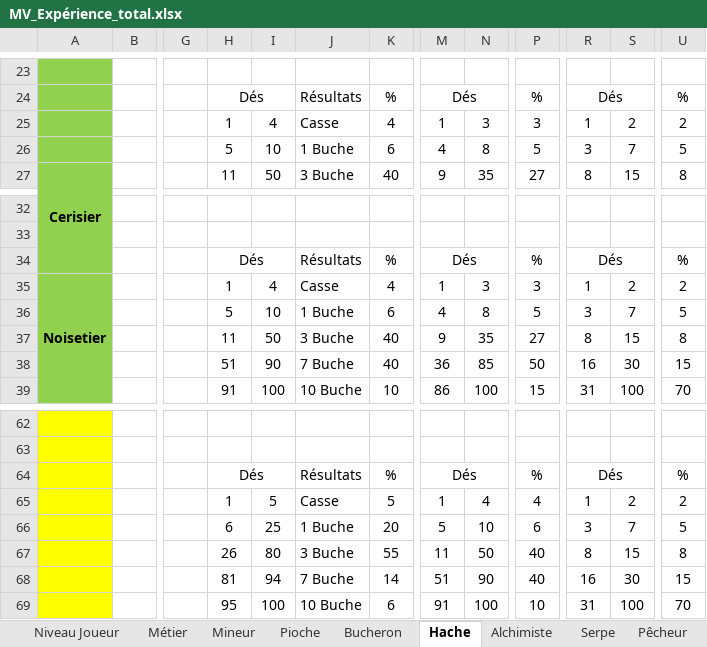
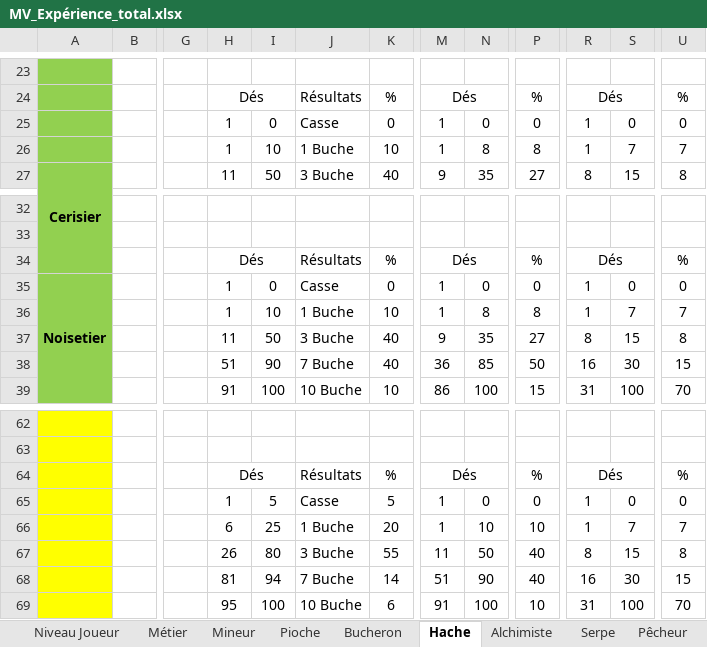
Before and after one commit to ShadDoUrden/ChaosOfRace, an Excel workbook: RessourceDeTravail/MV_Expérience_total.xlsx, sheet Hache, drawn as a sheet; only a part is shown, gaps mark what is left out; values as stored, in another font and other column widths than the file's, no borders; conditional formats not drawn; the diff covers the shown part only; the diff names each change by its address in the sheet, - before the commit and + after, or states it on an @@ line.

```diff
--- a/RessourceDeTravail/MV_Expérience_total.xlsx (sheet Hache)
+++ b/RessourceDeTravail/MV_Expérience_total.xlsx (sheet Hache)
-I25: 4
+I25: 0
-K25: 4
+K25: 0
-N25: 3
+N25: 0
-P25: 3
+P25: 0
-S25: 2
+S25: 0
-U25: 2
+U25: 0
-H26: 5
+H26: 1
-K26: 6
+K26: 10
-M26: 4
+M26: 1
-P26: 5
+P26: 8
-R26: 3
+R26: 1
-U26: 5
+U26: 7
-I35: 4
+I35: 0
-K35: 4
+K35: 0
-N35: 3
+N35: 0
-P35: 3
+P35: 0
-S35: 2
+S35: 0
-U35: 2
+U35: 0
-H36: 5
+H36: 1
-K36: 6
+K36: 10
-M36: 4
+M36: 1
-P36: 5
+P36: 8
-R36: 3
+R36: 1
-U36: 5
+U36: 7
-N65: 4
+N65: 0
-P65: 4
+P65: 0
-S65: 2
+S65: 0
-U65: 2
+U65: 0
-M66: 5
+M66: 1
-P66: 6
+P66: 10
-R66: 3
+R66: 1
-U66: 5
+U66: 7
```
Also changed, not shown: 1 added row, 1 removed row and 114 edited cells elsewhere in this sheet, sheet Pioche, sheet Serpe, sheet Canne, sheet Gants, formulas that keep their value, 7 other files.
